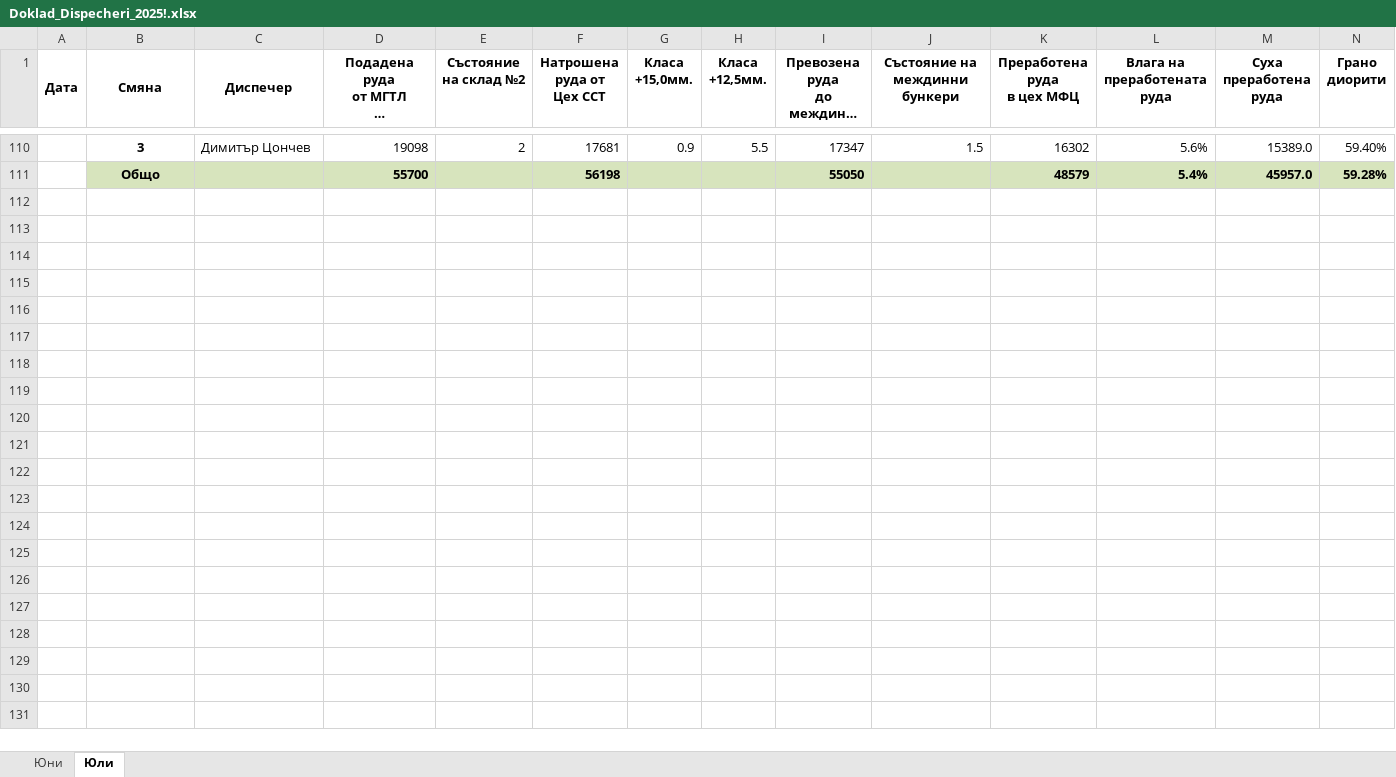
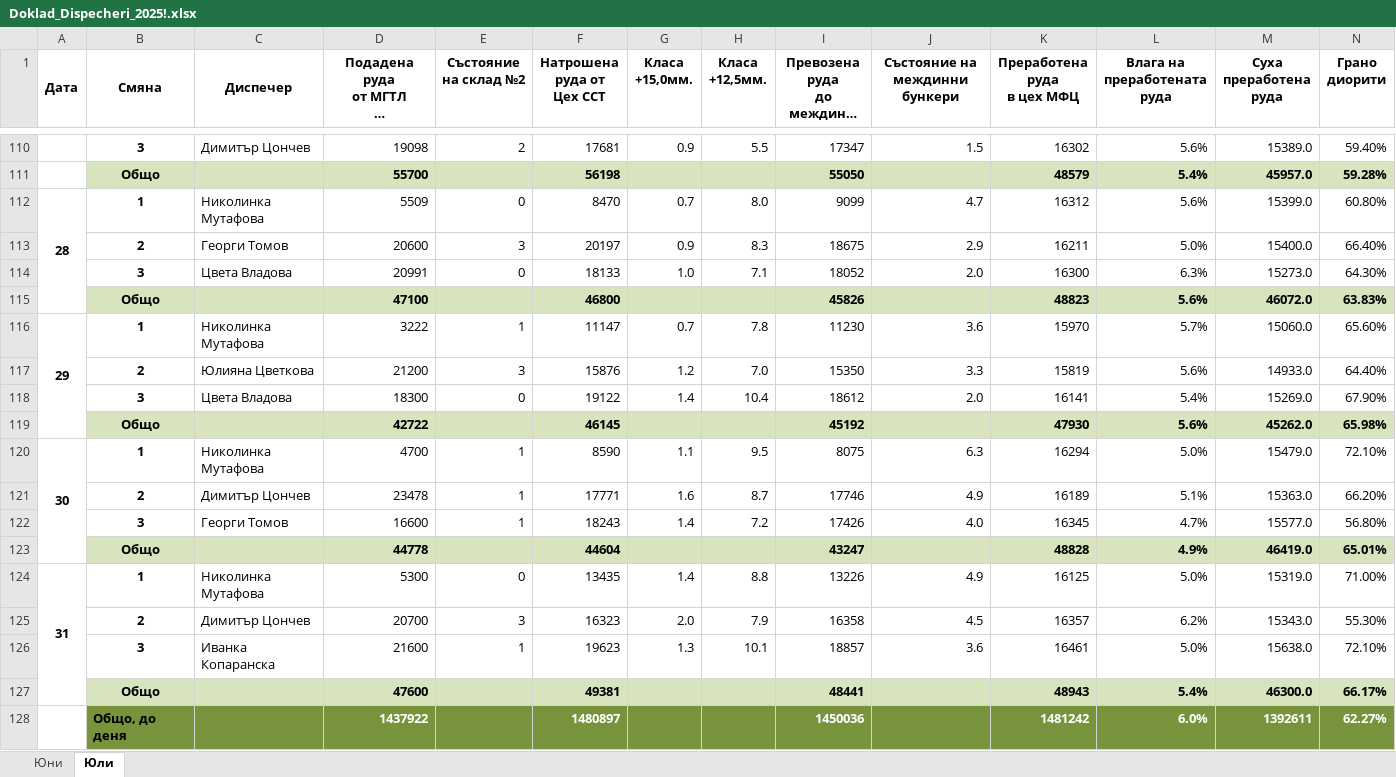
Before and after one commit to Patchino76/ok_db_works, an Excel workbook: dispatchers_rep/Doklad_Dispecheri_2025!.xlsx, sheet Юли, drawn as a sheet; only a part is shown, gaps mark what is left out; long unchanged cells end in …; values as stored, in another font and other column widths than the file's, no borders; rows hold the shown columns only; the diff names each change by its address in the sheet, - before the commit and + after, or states it on an @@ line.

```diff
--- a/dispatchers_rep/Doklad_Dispecheri_2025!.xlsx (sheet Юли)
+++ b/dispatchers_rep/Doklad_Dispecheri_2025!.xlsx (sheet Юли)
+row 112: 28 | 1 | Николинка Мутафова | 5509 | 0 | 8470 | 0.7 | 8.0 | 9099 | 4.7 | 16312 | 5.6% | 15399.0 | 60.80%
+row 113:  | 2 | Георги Томов | 20600 | 3 | 20197 | 0.9 | 8.3 | 18675 | 2.9 | 16211 | 5.0% | 15400.0 | 66.40%
+row 114:  | 3 | Цвета Владова | 20991 | 0 | 18133 | 1.0 | 7.1 | 18052 | 2.0 | 16300 | 6.3% | 15273.0 | 64.30%
+row 115:  | Общо |  | 47100 |  | 46800 |  |  | 45826 |  | 48823 | 5.6% | 46072.0 | 63.83%
+row 116: 29 | 1 | Николинка Мутафова | 3222 | 1 | 11147 | 0.7 | 7.8 | 11230 | 3.6 | 15970 | 5.7% | 15060.0 | 65.60%
+row 117:  | 2 | Юлияна Цветкова | 21200 | 3 | 15876 | 1.2 | 7.0 | 15350 | 3.3 | 15819 | 5.6% | 14933.0 | 64.40%
+row 118:  | 3 | Цвета Владова | 18300 | 0 | 19122 | 1.4 | 10.4 | 18612 | 2.0 | 16141 | 5.4% | 15269.0 | 67.90%
+row 119:  | Общо |  | 42722 |  | 46145 |  |  | 45192 |  | 47930 | 5.6% | 45262.0 | 65.98%
+row 120: 30 | 1 | Николинка Мутафова | 4700 | 1 | 8590 | 1.1 | 9.5 | 8075 | 6.3 | 16294 | 5.0% | 15479.0 | 72.10%
+row 121:  | 2 | Димитър Цончев | 23478 | 1 | 17771 | 1.6 | 8.7 | 17746 | 4.9 | 16189 | 5.1% | 15363.0 | 66.20%
+row 122:  | 3 | Георги Томов | 16600 | 1 | 18243 | 1.4 | 7.2 | 17426 | 4.0 | 16345 | 4.7% | 15577.0 | 56.80%
+row 123:  | Общо |  | 44778 |  | 44604 |  |  | 43247 |  | 48828 | 4.9% | 46419.0 | 65.01%
+row 124: 31 | 1 | Николинка Мутафова | 5300 | 0 | 13435 | 1.4 | 8.8 | 13226 | 4.9 | 16125 | 5.0% | 15319.0 | 71.00%
+row 125:  | 2 | Димитър Цончев | 20700 | 3 | 16323 | 2.0 | 7.9 | 16358 | 4.5 | 16357 | 6.2% | 15343.0 | 55.30%
+row 126:  | 3 | Иванка Копаранска | 21600 | 1 | 19623 | 1.3 | 10.1 | 18857 | 3.6 | 16461 | 5.0% | 15638.0 | 72.10%
+row 127:  | Общо |  | 47600 |  | 49381 |  |  | 48441 |  | 48943 | 5.4% | 46300.0 | 66.17%
+row 128:  | Общо, до деня |  | 1437922 |  | 1480897 |  |  | 1450036 |  | 1481242 | 6.0% | 1392611 | 62.27%
```
Also changed, not shown: hidden cells, 2 other files.
